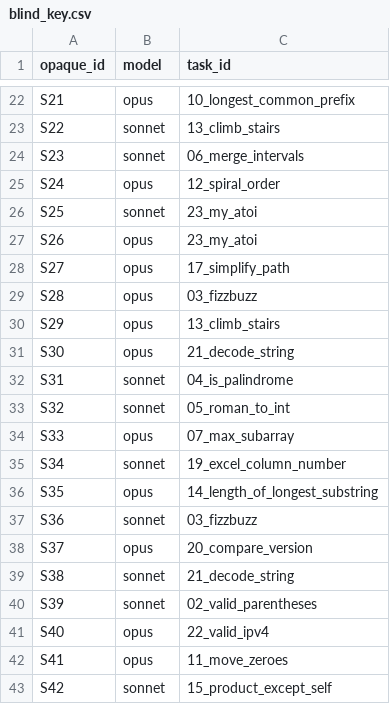
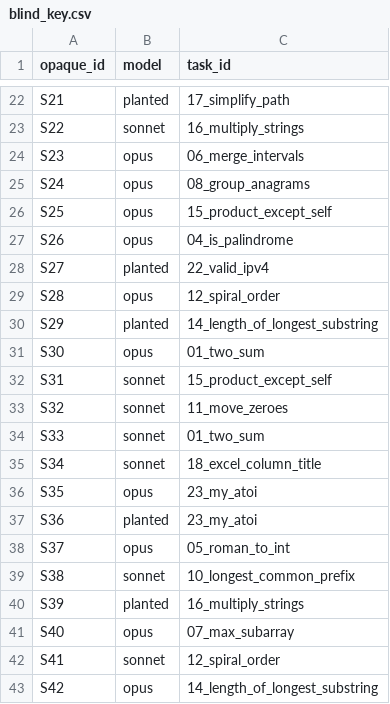
Before and after one commit to zackwildebusiness-glitch/ai-eval-study, a CSV file: results/blind_key.csv, drawn as a sheet; only a part is shown, gaps mark what is left out; the diff covers the shown part only; the diff names each change by its address in the sheet, - before the commit and + after, or states it on an @@ line.

```diff
--- a/results/blind_key.csv
+++ b/results/blind_key.csv
-B22 (model): opus
+B22 (model): planted
-C22 (task_id): 10_longest_common_prefix
+C22 (task_id): 17_simplify_path
-C23 (task_id): 13_climb_stairs
+C23 (task_id): 16_multiply_strings
-B24 (model): sonnet
+B24 (model): opus
-C25 (task_id): 12_spiral_order
+C25 (task_id): 08_group_anagrams
-B26 (model): sonnet
+B26 (model): opus
-C26 (task_id): 23_my_atoi
+C26 (task_id): 15_product_except_self
-C27 (task_id): 23_my_atoi
+C27 (task_id): 04_is_palindrome
-B28 (model): opus
+B28 (model): planted
-C28 (task_id): 17_simplify_path
+C28 (task_id): 22_valid_ipv4
-C29 (task_id): 03_fizzbuzz
+C29 (task_id): 12_spiral_order
-B30 (model): opus
+B30 (model): planted
-C30 (task_id): 13_climb_stairs
+C30 (task_id): 14_length_of_longest_substring
-C31 (task_id): 21_decode_string
+C31 (task_id): 01_two_sum
-C32 (task_id): 04_is_palindrome
+C32 (task_id): 15_product_except_self
-C33 (task_id): 05_roman_to_int
+C33 (task_id): 11_move_zeroes
-B34 (model): opus
+B34 (model): sonnet
-C34 (task_id): 07_max_subarray
+C34 (task_id): 01_two_sum
-C35 (task_id): 19_excel_column_number
+C35 (task_id): 18_excel_column_title
-C36 (task_id): 14_length_of_longest_substring
+C36 (task_id): 23_my_atoi
-B37 (model): sonnet
+B37 (model): planted
-C37 (task_id): 03_fizzbuzz
+C37 (task_id): 23_my_atoi
-C38 (task_id): 20_compare_version
+C38 (task_id): 05_roman_to_int
-C39 (task_id): 21_decode_string
+C39 (task_id): 10_longest_common_prefix
-B40 (model): sonnet
+B40 (model): planted
-C40 (task_id): 02_valid_parentheses
+C40 (task_id): 16_multiply_strings
-C41 (task_id): 22_valid_ipv4
+C41 (task_id): 07_max_subarray
-B42 (model): opus
+B42 (model): sonnet
-C42 (task_id): 11_move_zeroes
+C42 (task_id): 12_spiral_order
-B43 (model): sonnet
+B43 (model): opus
-C43 (task_id): 15_product_except_self
+C43 (task_id): 14_length_of_longest_substring
```
Also changed, not shown: 10 added rows and 40 edited cells elsewhere in this file, results/human_sheet.csv, 1 other file.
